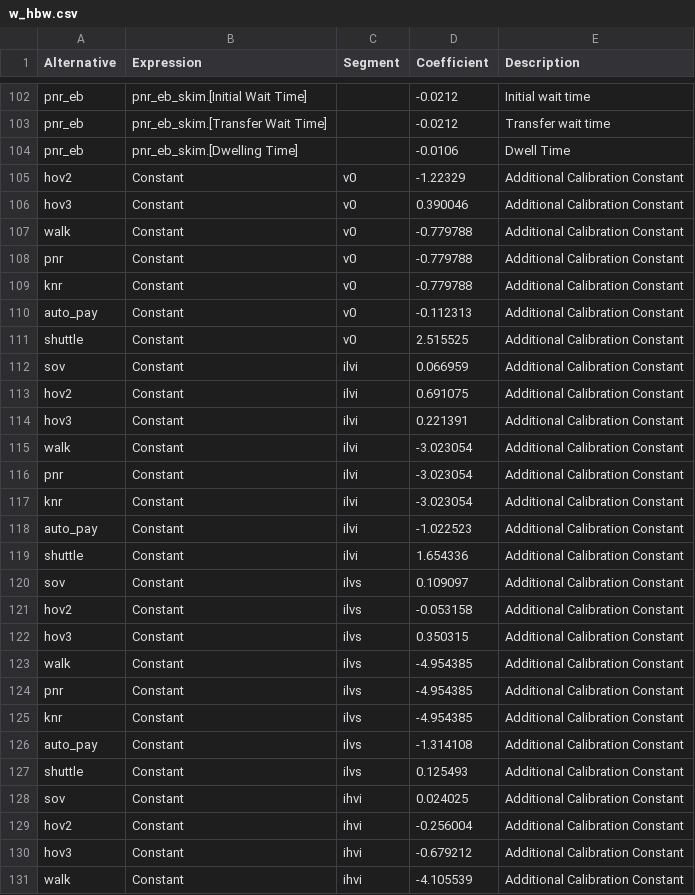
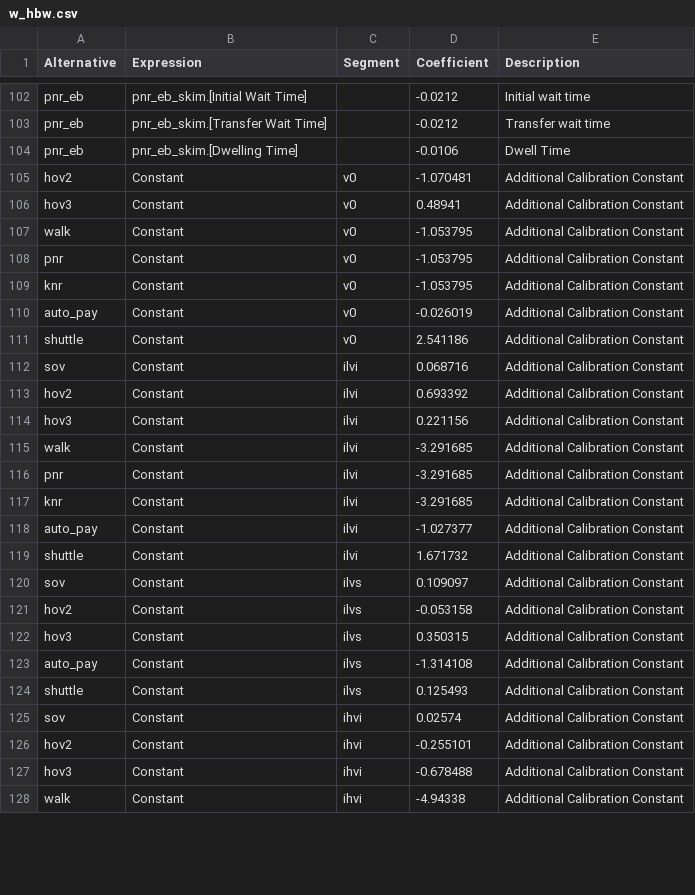
Before and after one commit to Caliper-Corporation/Reno_TDM, a CSV file: master/resident/mode/w_hbw.csv, drawn as a sheet; only a part is shown, gaps mark what is left out; the diff covers the shown part only.

Commit message:
Update mode choice utility specs after recalibration to new targets

```diff
--- a/master/resident/mode/w_hbw.csv
+++ b/master/resident/mode/w_hbw.csv
@@ -104,17 +104,17 @@ pnr_eb,pnr_eb_skim.[Transfer Wait Time],,-0.0212,Transfer wait time
 pnr_eb,pnr_eb_skim.[Dwelling Time],,-0.0106,Dwell Time
-hov2,Constant,v0,-1.22329,Additional Calibration Constant
-hov3,Constant,v0,0.390046,Additional Calibration Constant
-walk,Constant,v0,-0.779788,Additional Calibration Constant
-pnr,Constant,v0,-0.779788,Additional Calibration Constant
-knr,Constant,v0,-0.779788,Additional Calibration Constant
-auto_pay,Constant,v0,-0.112313,Additional Calibration Constant
-shuttle,Constant,v0,2.515525,Additional Calibration Constant
-sov,Constant,ilvi,0.066959,Additional Calibration Constant
-hov2,Constant,ilvi,0.691075,Additional Calibration Constant
-hov3,Constant,ilvi,0.221391,Additional Calibration Constant
-walk,Constant,ilvi,-3.023054,Additional Calibration Constant
-pnr,Constant,ilvi,-3.023054,Additional Calibration Constant
-knr,Constant,ilvi,-3.023054,Additional Calibration Constant
-auto_pay,Constant,ilvi,-1.022523,Additional Calibration Constant
-shuttle,Constant,ilvi,1.654336,Additional Calibration Constant
+hov2,Constant,v0,-1.070481,Additional Calibration Constant
+hov3,Constant,v0,0.48941,Additional Calibration Constant
+walk,Constant,v0,-1.053795,Additional Calibration Constant
+pnr,Constant,v0,-1.053795,Additional Calibration Constant
+knr,Constant,v0,-1.053795,Additional Calibration Constant
+auto_pay,Constant,v0,-0.026019,Additional Calibration Constant
+shuttle,Constant,v0,2.541186,Additional Calibration Constant
+sov,Constant,ilvi,0.068716,Additional Calibration Constant
+hov2,Constant,ilvi,0.693392,Additional Calibration Constant
+hov3,Constant,ilvi,0.221156,Additional Calibration Constant
+walk,Constant,ilvi,-3.291685,Additional Calibration Constant
+pnr,Constant,ilvi,-3.291685,Additional Calibration Constant
+knr,Constant,ilvi,-3.291685,Additional Calibration Constant
+auto_pay,Constant,ilvi,-1.027377,Additional Calibration Constant
+shuttle,Constant,ilvi,1.671732,Additional Calibration Constant
 sov,Constant,ilvs,0.109097,Additional Calibration Constant
@@ -122,10 +122,7 @@ hov2,Constant,ilvs,-0.053158,Additional Calibration Constant
 hov3,Constant,ilvs,0.350315,Additional Calibration Constant
-walk,Constant,ilvs,-4.954385,Additional Calibration Constant
-pnr,Constant,ilvs,-4.954385,Additional Calibration Constant
-knr,Constant,ilvs,-4.954385,Additional Calibration Constant
 auto_pay,Constant,ilvs,-1.314108,Additional Calibration Constant
 shuttle,Constant,ilvs,0.125493,Additional Calibration Constant
-sov,Constant,ihvi,0.024025,Additional Calibration Constant
-hov2,Constant,ihvi,-0.256004,Additional Calibration Constant
-hov3,Constant,ihvi,-0.679212,Additional Calibration Constant
-walk,Constant,ihvi,-4.105539,Additional Calibration Constant
+sov,Constant,ihvi,0.02574,Additional Calibration Constant
+hov2,Constant,ihvi,-0.255101,Additional Calibration Constant
+hov3,Constant,ihvi,-0.678488,Additional Calibration Constant
+walk,Constant,ihvi,-4.94338,Additional Calibration Constant
```
Also changed, not shown: 14 edited cells elsewhere in this file, master/resident/mode/Target_HB_MCShares.csv, master/resident/mode/n_hbo.csv, 5 other files.
